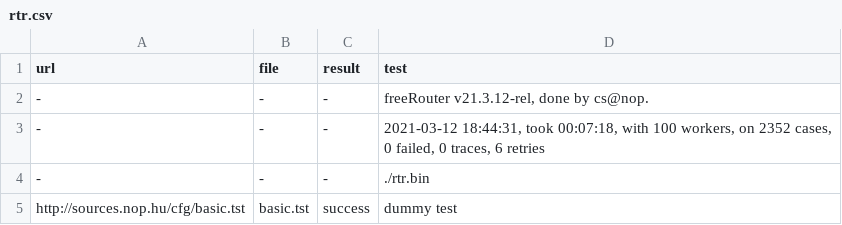
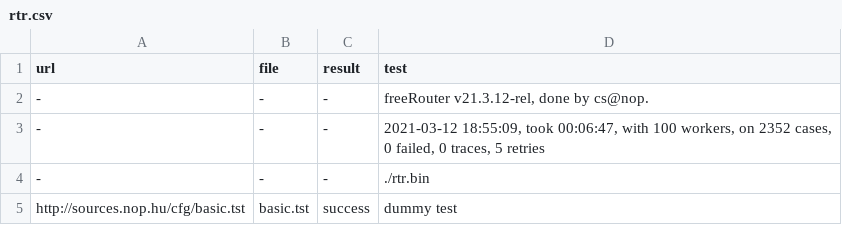
Before and after one commit to mc36/freeRtr, a CSV file: src/rtr.csv, drawn as a sheet; only a part is shown.

```diff
--- a/src/rtr.csv
+++ b/src/rtr.csv
@@ -2,3 +2,3 @@ url;file;result;test
 -;-;-;freeRouter v21.3.12-rel, done by cs@nop.
--;-;-;2021-03-12 18:44:31, took 00:07:18, with 100 workers, on 2352 cases, 0 failed, 0 traces, 6 retries
+-;-;-;2021-03-12 18:55:09, took 00:06:47, with 100 workers, on 2352 cases, 0 failed, 0 traces, 5 retries
 -;-;-;./rtr.bin
```
Also changed, not shown: 1 other file.
